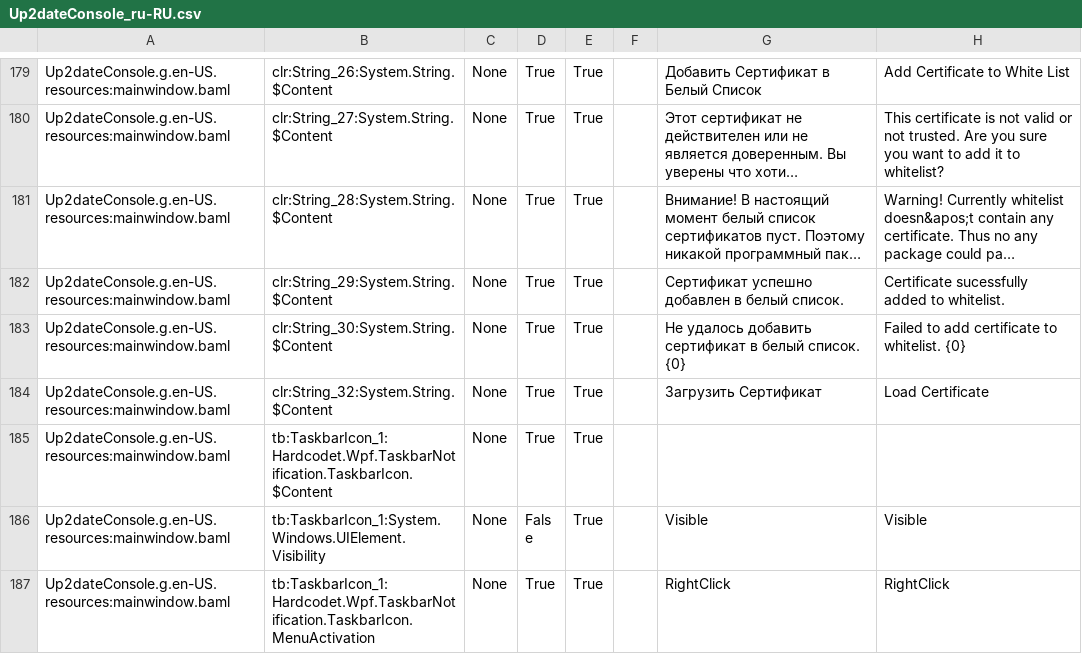
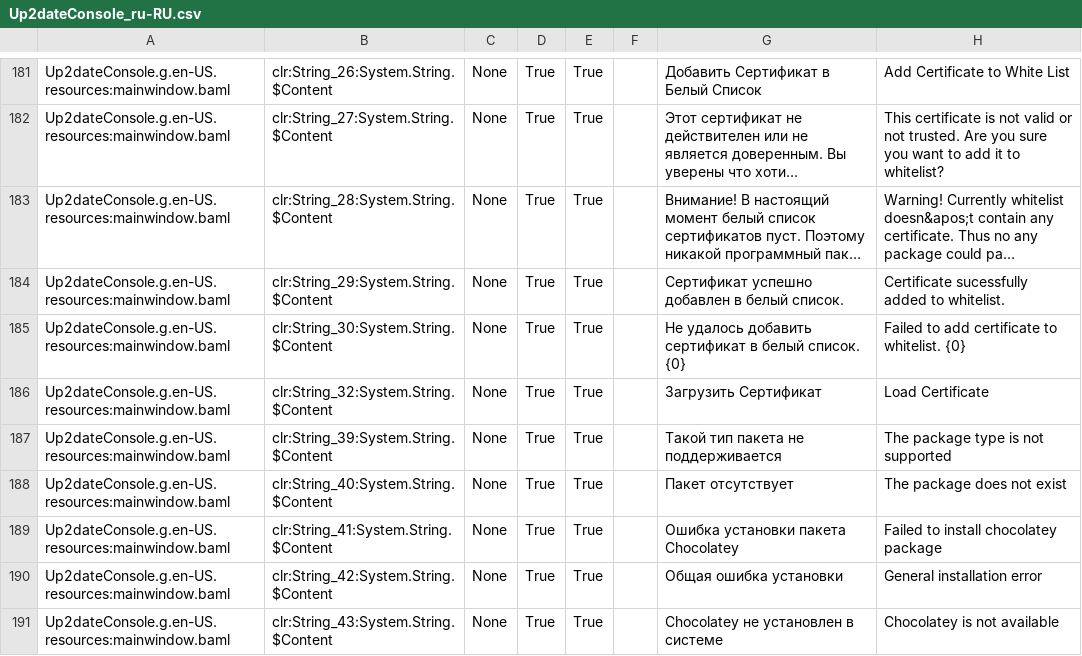
Before and after one commit to rtsoft-sdc/up2date-win, a CSV file: Up2dateService/Up2dateConsole/Localization/Up2dateConsole_ru-RU.csv, drawn as a sheet; only a part is shown, gaps mark what is left out; the shorter side is filled out with more unchanged rows; long unchanged cells end in …; the diff covers the shown part only; the diff names each change by its address in the sheet, - before the commit and + after, or states it on an @@ line.

Commit message:
Visualize package that is deployed in "soft" mode as "suggested for installation" in console; Pop-up appropriate tost-message when "suggested" deployment happens; Localize installation error strings

```diff
--- a/Up2dateService/Up2dateConsole/Localization/Up2dateConsole_ru-RU.csv
+++ b/Up2dateService/Up2dateConsole/Localization/Up2dateConsole_ru-RU.csv
+row 187: Up2dateConsole.g.en-US.resources:mainwindow.baml | clr:String_39:System.String.$Content | None | True | True |  | Такой тип пакета не поддерживается | The package type is not supported
+row 188: Up2dateConsole.g.en-US.resources:mainwindow.baml | clr:String_40:System.String.$Content | None | True | True |  | Пакет отсутствует | The package does not exist
+row 189: Up2dateConsole.g.en-US.resources:mainwindow.baml | clr:String_41:System.String.$Content | None | True | True |  | Ошибка установки пакета Chocolatey | Failed to install chocolatey package
+row 190: Up2dateConsole.g.en-US.resources:mainwindow.baml | clr:String_42:System.String.$Content | None | True | True |  | Общая ошибка установки | General installation error
+row 191: Up2dateConsole.g.en-US.resources:mainwindow.baml | clr:String_43:System.String.$Content | None | True | True |  | Chocolatey не установлен в системе | Chocolatey is not available
```
Also changed, not shown: 9 added rows elsewhere in this file, 11 other files.
